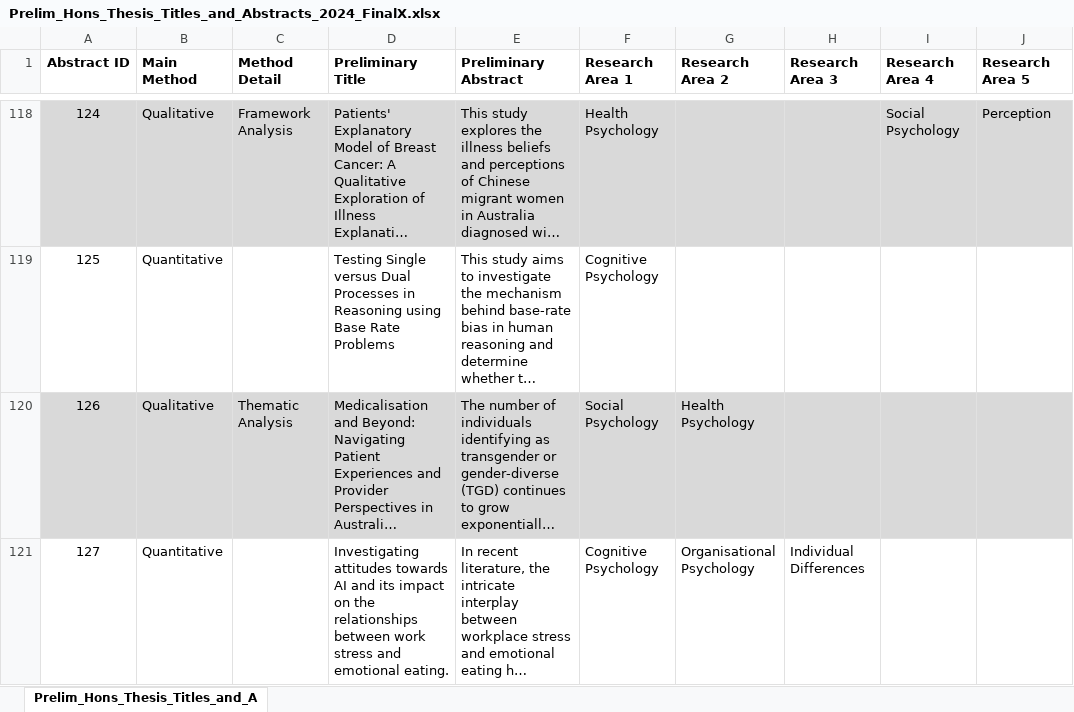
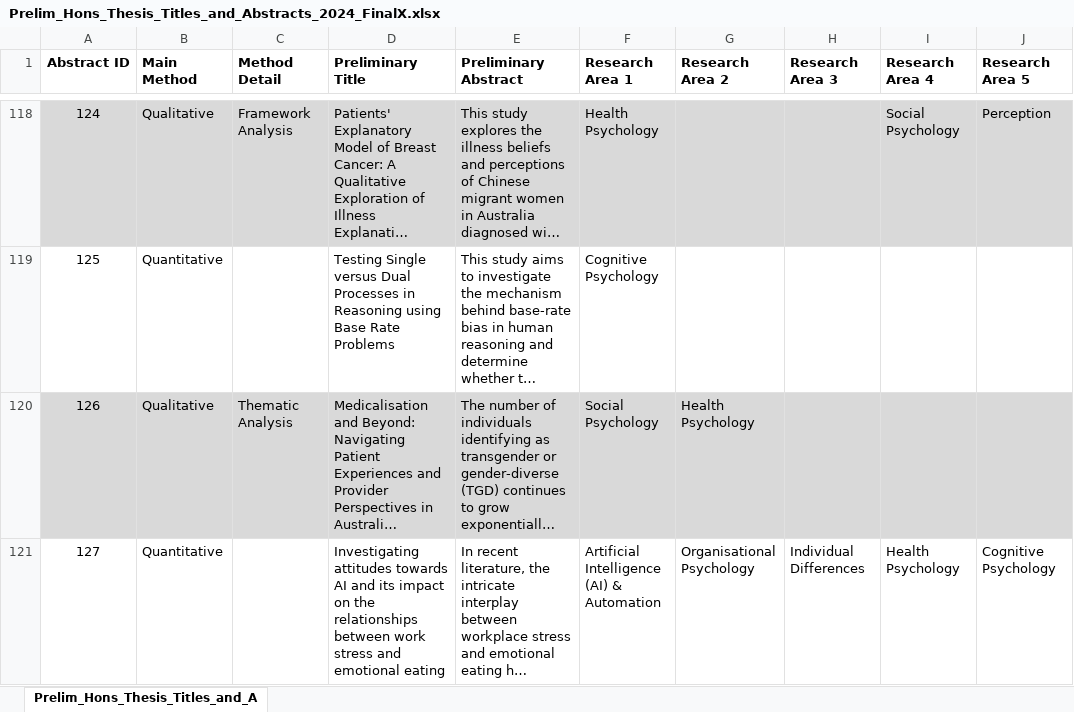
Before and after one commit to drcgb/drcgb.github.io, an Excel workbook: AssetsHonsPrelimTA2024/data/Prelim_Hons_Thesis_Titles_and_Abstracts_2024_FinalX.xlsx, sheet Prelim_Hons_Thesis_Titles_and_A, drawn as a sheet; only a part is shown, gaps mark what is left out; long unchanged cells end in …; values as stored, in another font and other column widths than the file's, no borders; the diff names each change by its address in the sheet, - before the commit and + after, or states it on an @@ line.

Commit message:
Update Prelim_Hons_Thesis_Titles_and_Abstracts_2024_FinalX.xlsx

```diff
--- a/AssetsHonsPrelimTA2024/data/Prelim_Hons_Thesis_Titles_and_Abstracts_2024_FinalX.xlsx (sheet Prelim_Hons_Thesis_Titles_and_A)
+++ b/AssetsHonsPrelimTA2024/data/Prelim_Hons_Thesis_Titles_and_Abstracts_2024_FinalX.xlsx (sheet Prelim_Hons_Thesis_Titles_and_A)
-D121 (Preliminary Title): …and emotional eating.
+D121 (Preliminary Title): …and emotional eating
-F121 (Research Area 1): Cognitive Psychology
+F121 (Research Area 1): Artificial Intelligence (AI) & Automation
-I121 (Research Area 4): (empty)
+I121 (Research Area 4): Health Psychology
-J121 (Research Area 5): (empty)
+J121 (Research Area 5): Cognitive Psychology
```
